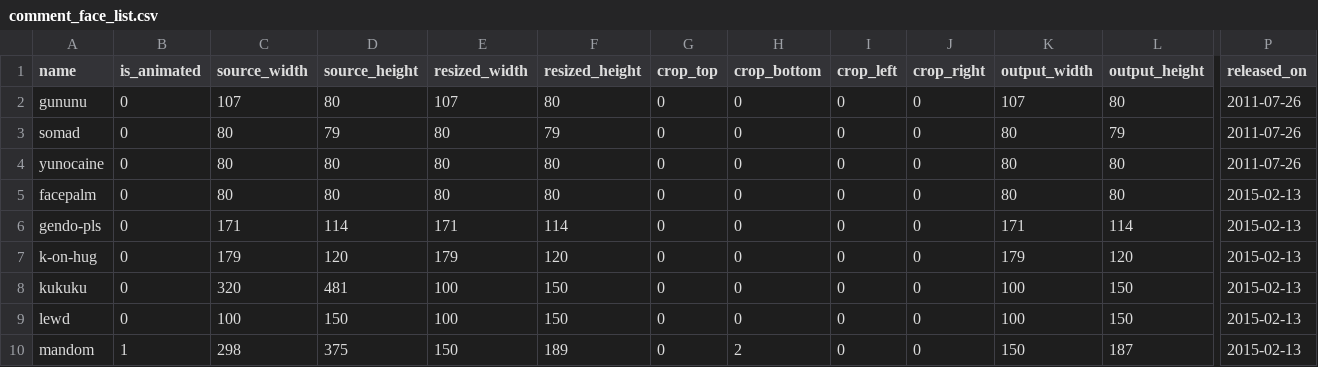
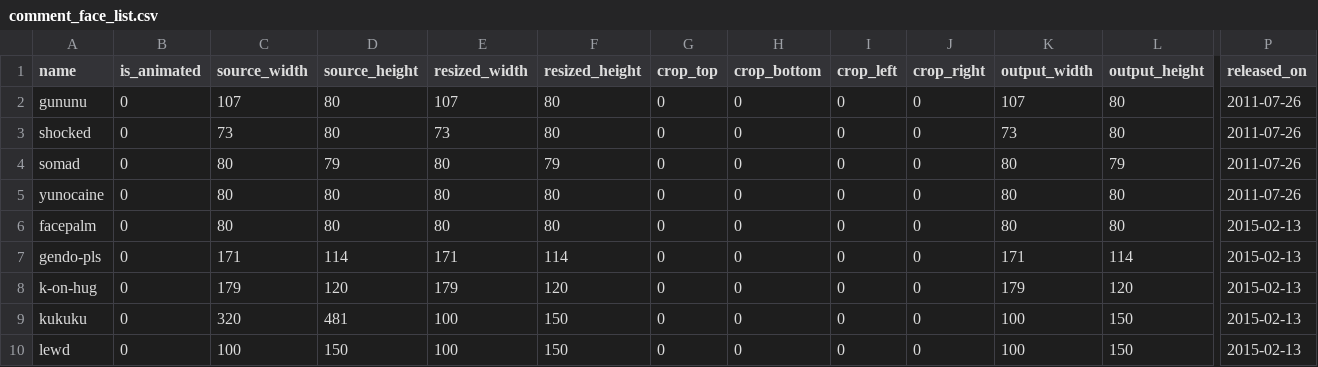
Before and after one commit to r-anime/comment-face-assets, a CSV file: comment_face_list.csv, drawn as a sheet; only a part is shown, gaps mark what is left out; the shorter side is filled out with more unchanged rows; rows hold the shown columns only; the diff names each change by its address in the sheet, - before the commit and + after, or states it on an @@ line.

Commit message:
shocked
I'm agreeing with the discontinue date of 5 April 2017 since the
removals wiki page's last edit for the series of edits related to that
purge was on 4 April 2017 so it's feasible enough to me that the actual
turnover date was the next day.

```diff
--- a/comment_face_list.csv
+++ b/comment_face_list.csv
+row 3: shocked | 0 | 73 | 80 | 73 | 80 | 0 | 0 | 0 | 0 | 73 | 80 | 2011-07-26
```
Also changed, not shown: 2 other files.
